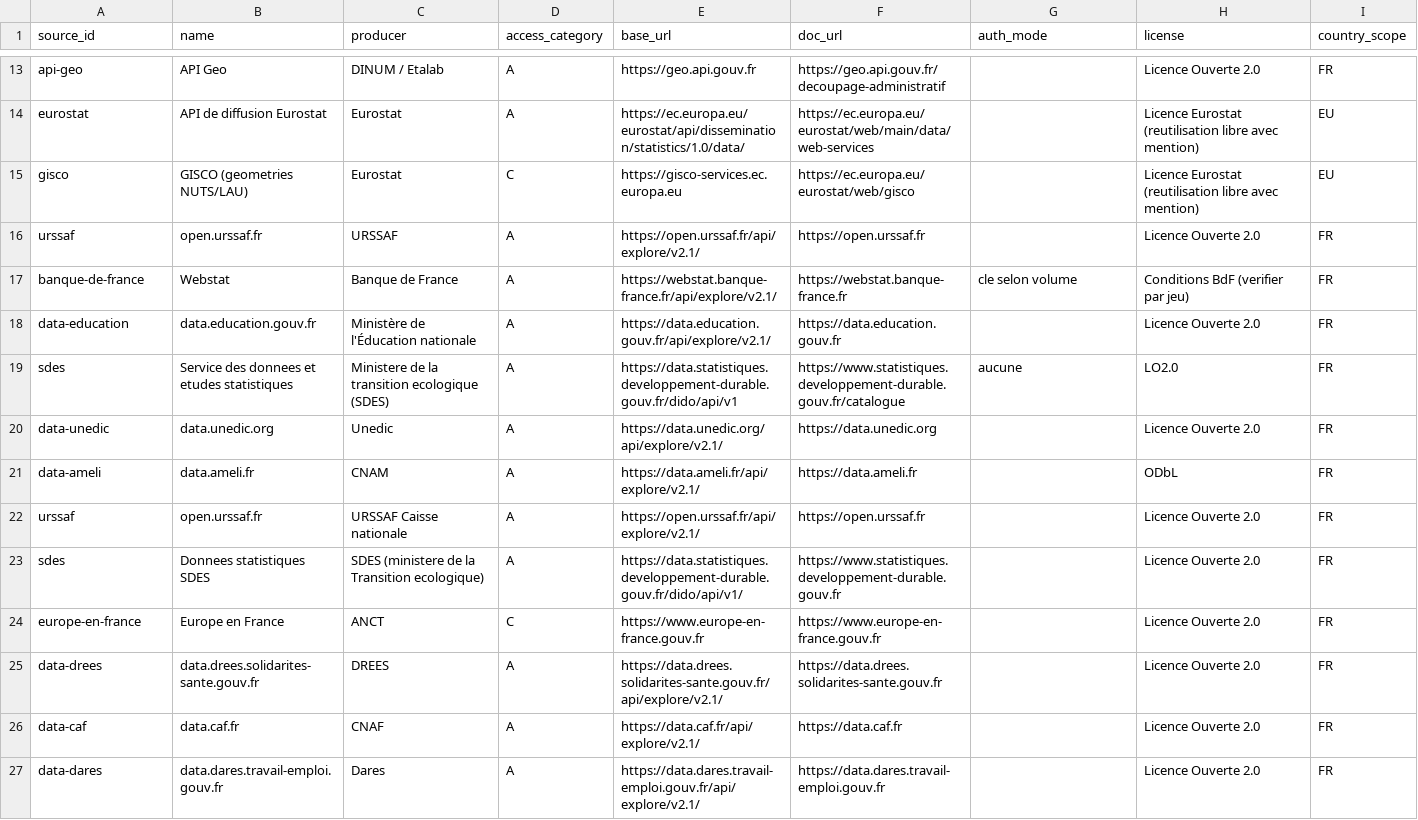
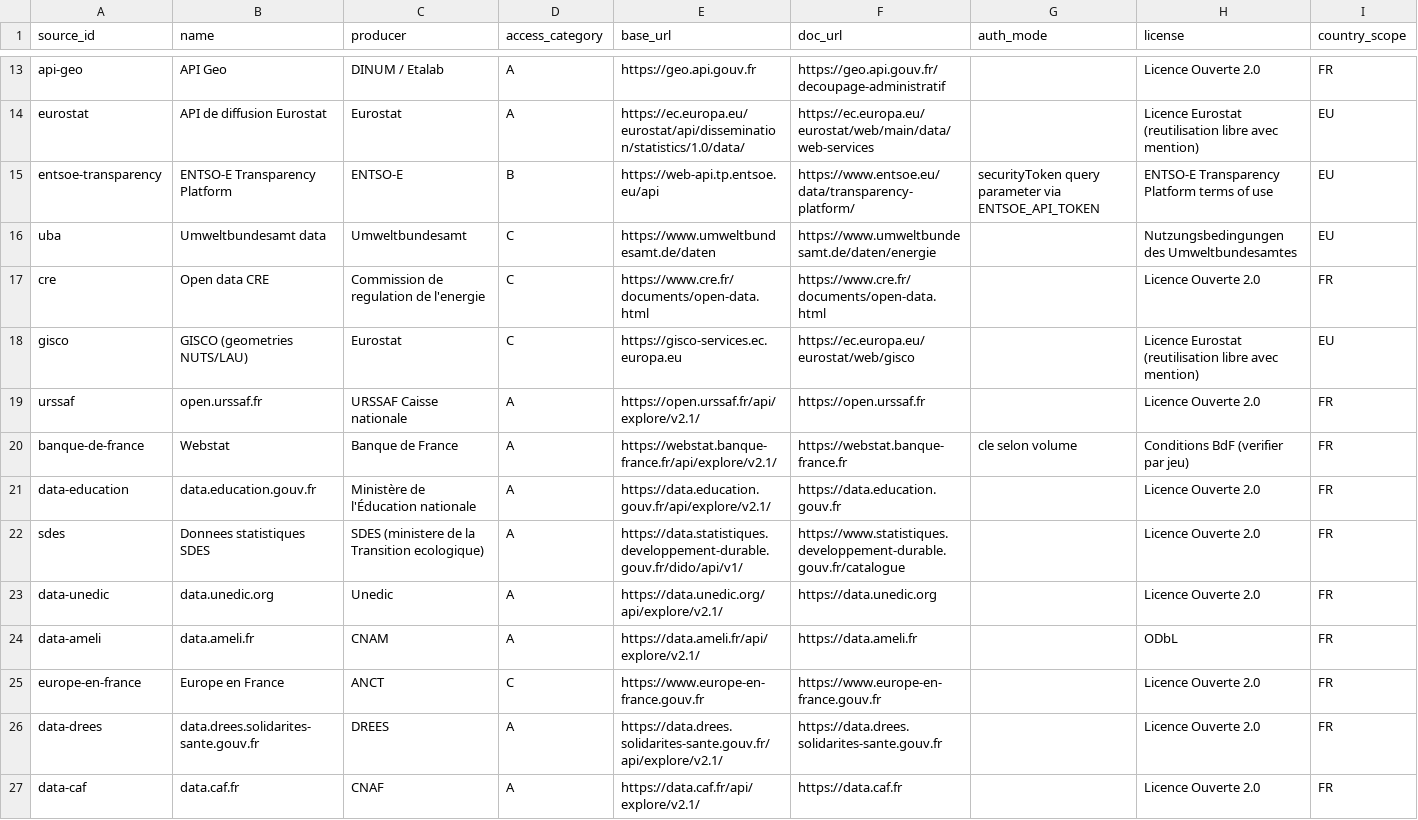
Before and after one commit to supertrampsss/500SIGNATURESV2, a CSV file: infra/seed/source_registry.csv, drawn as a sheet; only a part is shown, gaps mark what is left out; the shorter side is filled out with more unchanged rows.

```diff
--- a/infra/seed/source_registry.csv
+++ b/infra/seed/source_registry.csv
@@ -14,11 +14,12 @@ api-geo,API Geo,DINUM / Etalab,A,https://geo.api.gouv.fr,https://geo.api.gouv.fr
 eurostat,API de diffusion Eurostat,Eurostat,A,https://ec.europa.eu/eurostat/api/dissemination/statistics/1.0/data/,https://ec.europa.eu/eurostat/web/main/data/web-services,,Licence Eurostat (reutilisation libre avec mention),EU
+entsoe-transparency,ENTSO-E Transparency Platform,ENTSO-E,B,https://web-api.tp.entsoe.eu/api,https://www.entsoe.eu/data/transparency-platform/,securityToken query parameter via ENTSOE_API_TOKEN,ENTSO-E Transparency Platform terms of use,EU
+uba,Umweltbundesamt data,Umweltbundesamt,C,https://www.umweltbundesamt.de/daten,https://www.umweltbundesamt.de/daten/energie,,Nutzungsbedingungen des Umweltbundesamtes,EU
+cre,Open data CRE,Commission de regulation de l'energie,C,https://www.cre.fr/documents/open-data.html,https://www.cre.fr/documents/open-data.html,,Licence Ouverte 2.0,FR
 gisco,GISCO (geometries NUTS/LAU),Eurostat,C,https://gisco-services.ec.europa.eu,https://ec.europa.eu/eurostat/web/gisco,,Licence Eurostat (reutilisation libre avec mention),EU
-urssaf,open.urssaf.fr,URSSAF,A,https://open.urssaf.fr/api/explore/v2.1/,https://open.urssaf.fr,,Licence Ouverte 2.0,FR
+urssaf,open.urssaf.fr,URSSAF Caisse nationale,A,https://open.urssaf.fr/api/explore/v2.1/,https://open.urssaf.fr,,Licence Ouverte 2.0,FR
 banque-de-france,Webstat,Banque de France,A,https://webstat.banque-france.fr/api/explore/v2.1/,https://webstat.banque-france.fr,cle selon volume,Conditions BdF (verifier par jeu),FR
 data-education,data.education.gouv.fr,Ministère de l'Éducation nationale,A,https://data.education.gouv.fr/api/explore/v2.1/,https://data.education.gouv.fr,,Licence Ouverte 2.0,FR
-sdes,Service des donnees et etudes statistiques,Ministere de la transition ecologique (SDES),A,https://data.statistiques.developpement-durable.gouv.fr/dido/api/v1,https://www.statistiques.developpement-durable.gouv.fr/catalogue,aucune,LO2.0,FR
+sdes,Donnees statistiques SDES,SDES (ministere de la Transition ecologique),A,https://data.statistiques.developpement-durable.gouv.fr/dido/api/v1/,https://www.statistiques.developpement-durable.gouv.fr/catalogue,,Licence Ouverte 2.0,FR
 data-unedic,data.unedic.org,Unedic,A,https://data.unedic.org/api/explore/v2.1/,https://data.unedic.org,,Licence Ouverte 2.0,FR
 data-ameli,data.ameli.fr,CNAM,A,https://data.ameli.fr/api/explore/v2.1/,https://data.ameli.fr,,ODbL,FR
-urssaf,open.urssaf.fr,URSSAF Caisse nationale,A,https://open.urssaf.fr/api/explore/v2.1/,https://open.urssaf.fr,,Licence Ouverte 2.0,FR
-sdes,Donnees statistiques SDES,SDES (ministere de la Transition ecologique),A,https://data.statistiques.developpement-durable.gouv.fr/dido/api/v1/,https://www.statistiques.developpement-durable.gouv.fr,,Licence Ouverte 2.0,FR
 europe-en-france,Europe en France,ANCT,C,https://www.europe-en-france.gouv.fr,https://www.europe-en-france.gouv.fr,,Licence Ouverte 2.0,FR
```
Also changed, not shown: infra/seed/dataset_registry.csv, 1 other file.
